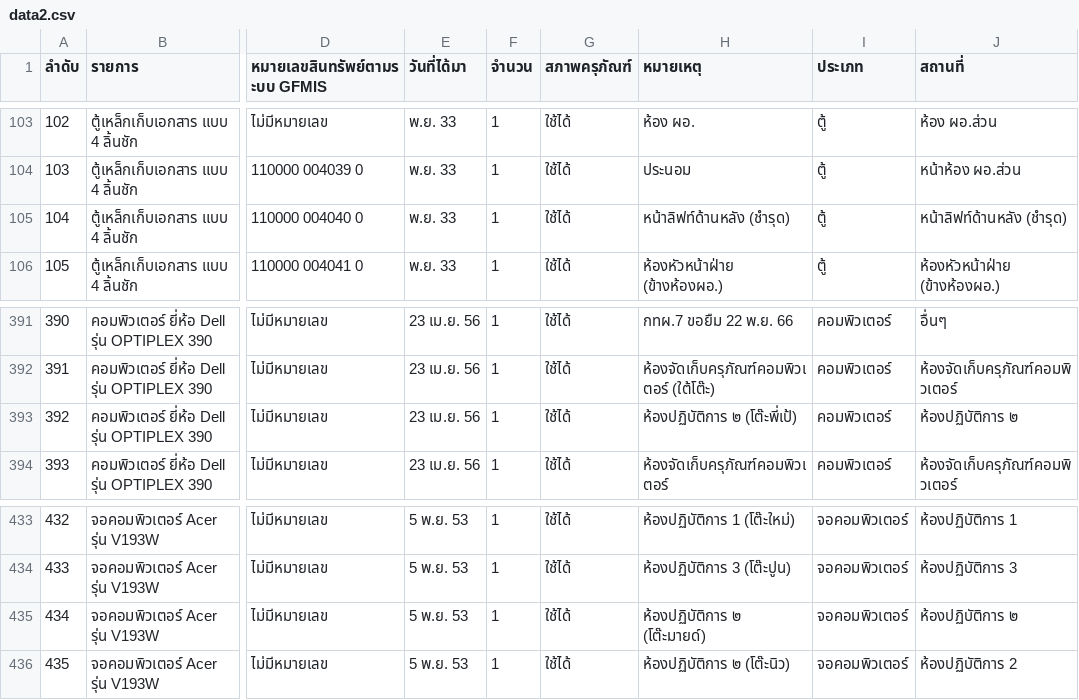
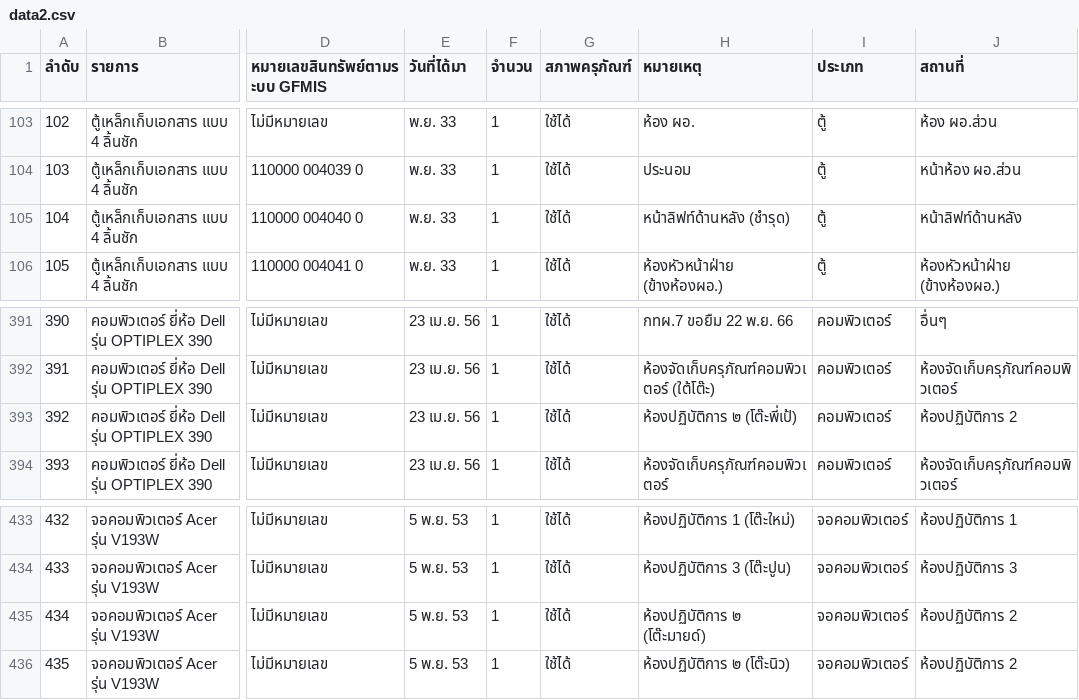
Before and after one commit to chakrit39/query-item, a CSV file: data2.csv, drawn as a sheet; only a part is shown, gaps mark what is left out; the diff names each change by its address in the sheet, - before the commit and + after, or states it on an @@ line.

Commit message:
Update data2.csv

```diff
--- a/data2.csv
+++ b/data2.csv
-J105 (สถานที่): หน้าลิฟท์ด้านหลัง (ชำรุด)
+J105 (สถานที่): หน้าลิฟท์ด้านหลัง
-J393 (สถานที่): ห้องปฏิบัติการ ๒
+J393 (สถานที่): ห้องปฏิบัติการ 2
-J435 (สถานที่): ห้องปฏิบัติการ ๒
+J435 (สถานที่): ห้องปฏิบัติการ 2
```
